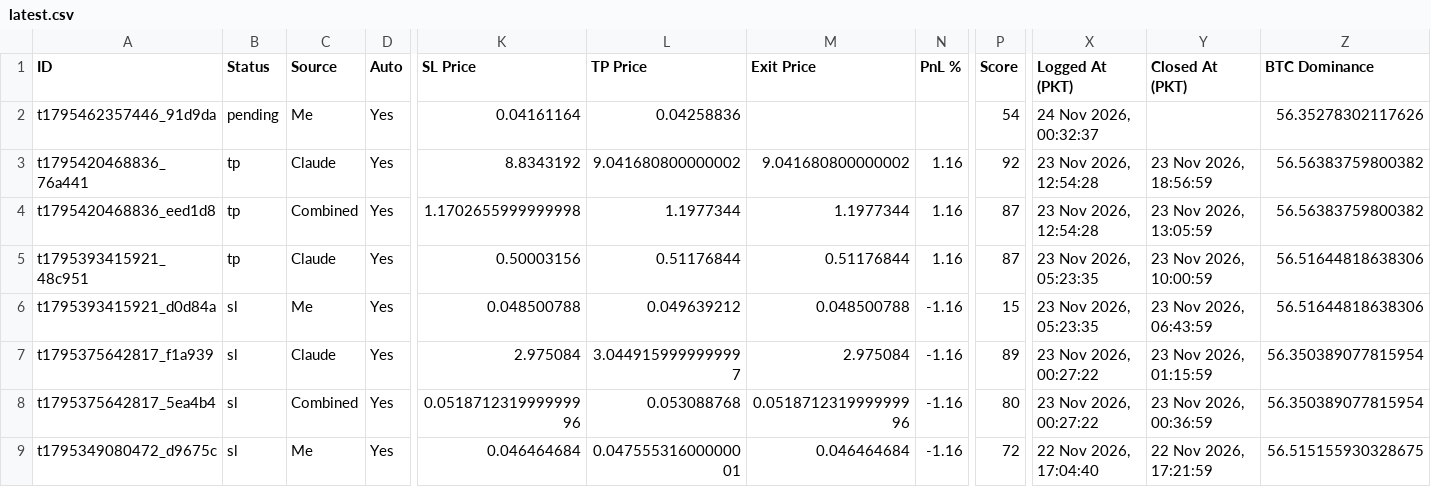
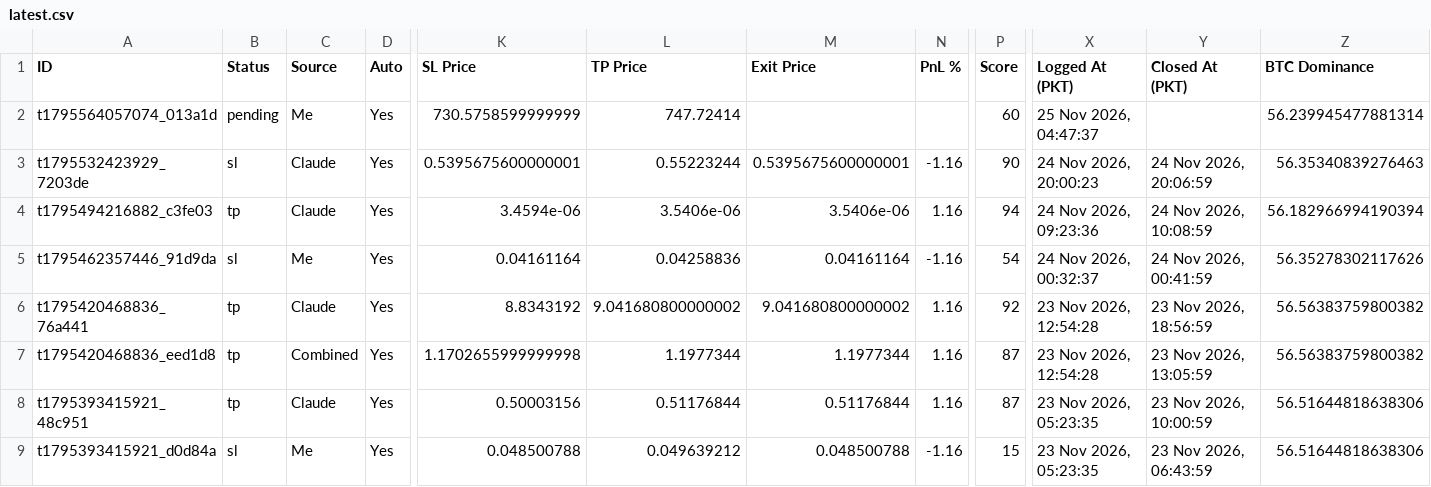
Before and after one commit to farhanse2021/crypto-scanner, a CSV file: reports/latest.csv, drawn as a sheet; only a part is shown, gaps mark what is left out; the shorter side is filled out with more unchanged rows; addresses are those after the commit; rows hold the shown columns only; the diff names each change by its address in the sheet, - before the commit and + after, or states it on an @@ line.

Commit message:
daily report

```diff
--- a/reports/latest.csv
+++ b/reports/latest.csv
+row 2: t1795564057074_013a1d | pending | Me | Yes | 730.5758599999999 | 747.72414 |  |  | 60 | 25 Nov 2026, 04:47:37 |  | 56.239945477881314
+row 3: t1795532423929_7203de | sl | Claude | Yes | 0.5395675600000001 | 0.55223244 | 0.5395675600000001 | -1.16 | 90 | 24 Nov 2026, 20:00:23 | 24 Nov 2026, 20:06:59 | 56.35340839276463
+row 4: t1795494216882_c3fe03 | tp | Claude | Yes | 3.4594e-06 | 3.5406e-06 | 3.5406e-06 | 1.16 | 94 | 24 Nov 2026, 09:23:36 | 24 Nov 2026, 10:08:59 | 56.182966994190394
-B5 (Status): pending
+B5 (Status): sl
-M5 (Exit Price): (empty)
+M5 (Exit Price): 0.04161164
-N5 (PnL %): (empty)
+N5 (PnL %): -1.16
-Y5 (Closed At (PKT)): (empty)
+Y5 (Closed At (PKT)): 24 Nov 2026, 00:41:59
```
Also changed, not shown: 1 other file.
